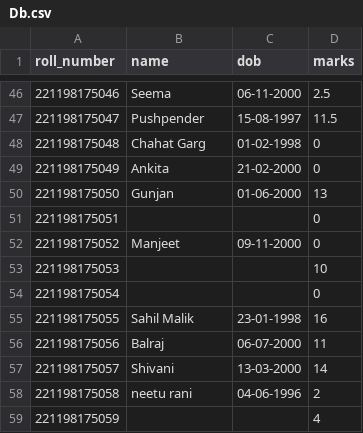
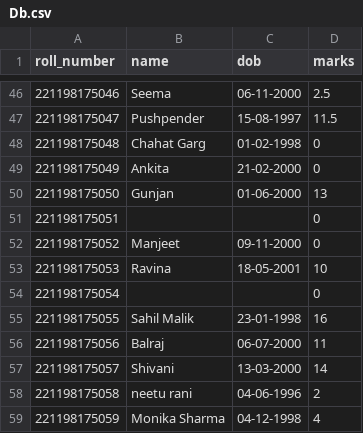
Before and after one commit to surbhi-tanwar/results, a CSV file: Db.csv, drawn as a sheet; only a part is shown, gaps mark what is left out.

Commit message:
Update Db.csv

```diff
--- a/Db.csv
+++ b/Db.csv
@@ -52,3 +52,3 @@ roll_number,name,dob,marks,
 221198175052,Manjeet,09-11-2000,0,
-221198175053,,,10,
+221198175053,Ravina,18-05-2001,10,
 221198175054,,,0,
@@ -58,2 +58,2 @@ roll_number,name,dob,marks,
 221198175058,neetu rani,04-06-1996,2,
-221198175059,,,4,
+221198175059,Monika Sharma,04-12-1998,4,
```
